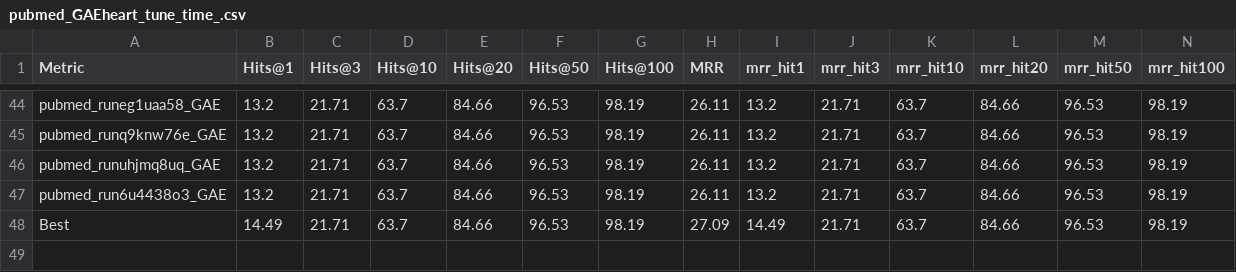
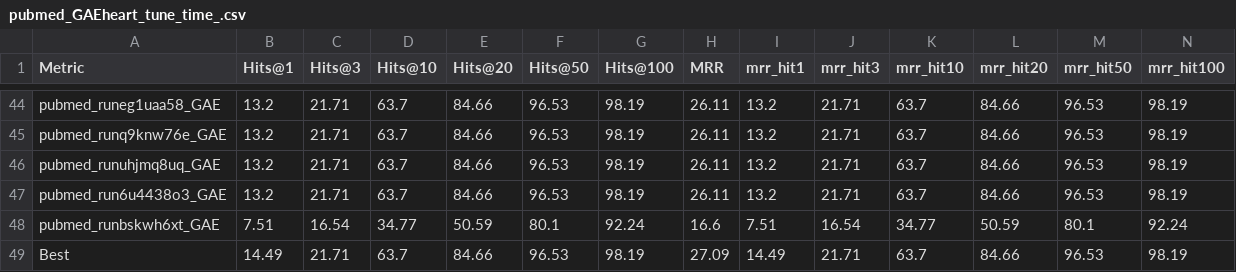
Before and after one commit to csanders90/TAPE, a CSV file: results/pubmed_GAEheart_tune_time_.csv, drawn as a sheet; only a part is shown, gaps mark what is left out; rows hold the shown columns only; the diff names each change by its address in the sheet, - before the commit and + after, or states it on an @@ line.

```diff
--- a/results/pubmed_GAEheart_tune_time_.csv
+++ b/results/pubmed_GAEheart_tune_time_.csv
+row 48: pubmed_runbskwh6xt_GAE | 7.51 | 16.54 | 34.77 | 50.59 | 80.1 | 92.24 | 16.6 | 7.51 | 16.54 | 34.77 | 50.59 | 80.1 | 92.24
```
Also changed, not shown: 54 other files.
